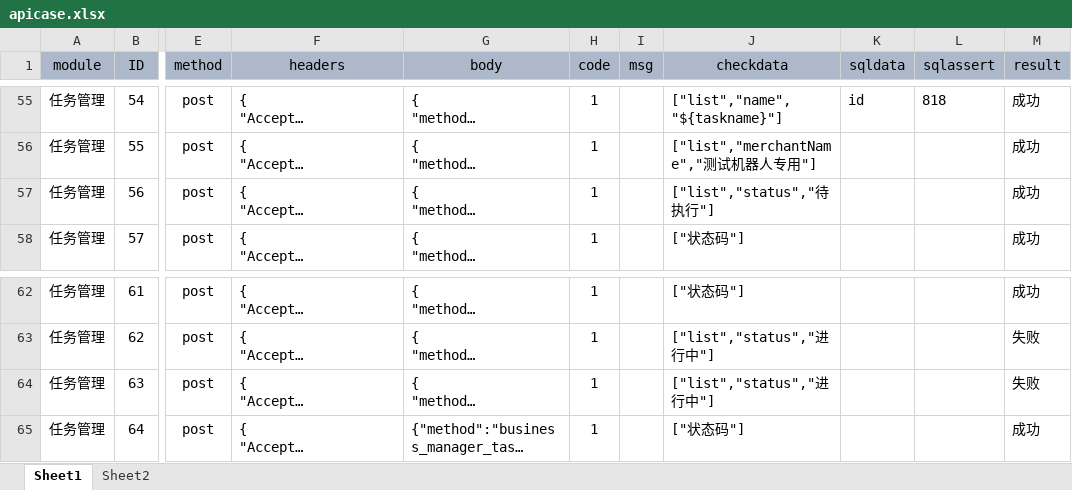
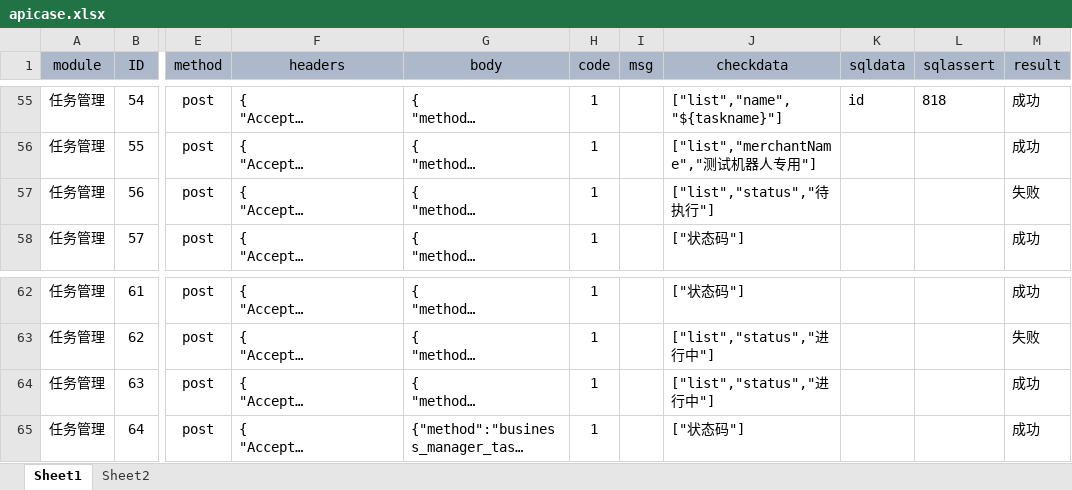
Before and after one commit to zhouyanlong/autotestapi, an Excel workbook: config/apicase.xlsx, sheet Sheet1, drawn as a sheet; only a part is shown, gaps mark what is left out; long unchanged cells end in …; values as stored, in another font and other column widths than the file's, no borders; the diff names each change by its address in the sheet, - before the commit and + after, or states it on an @@ line.

```diff
--- a/config/apicase.xlsx (sheet Sheet1)
+++ b/config/apicase.xlsx (sheet Sheet1)
-M57 (result): 成功
+M57 (result): 失败
-M64 (result): 失败
+M64 (result): 成功
```
Also changed, not shown: 6 other files.
